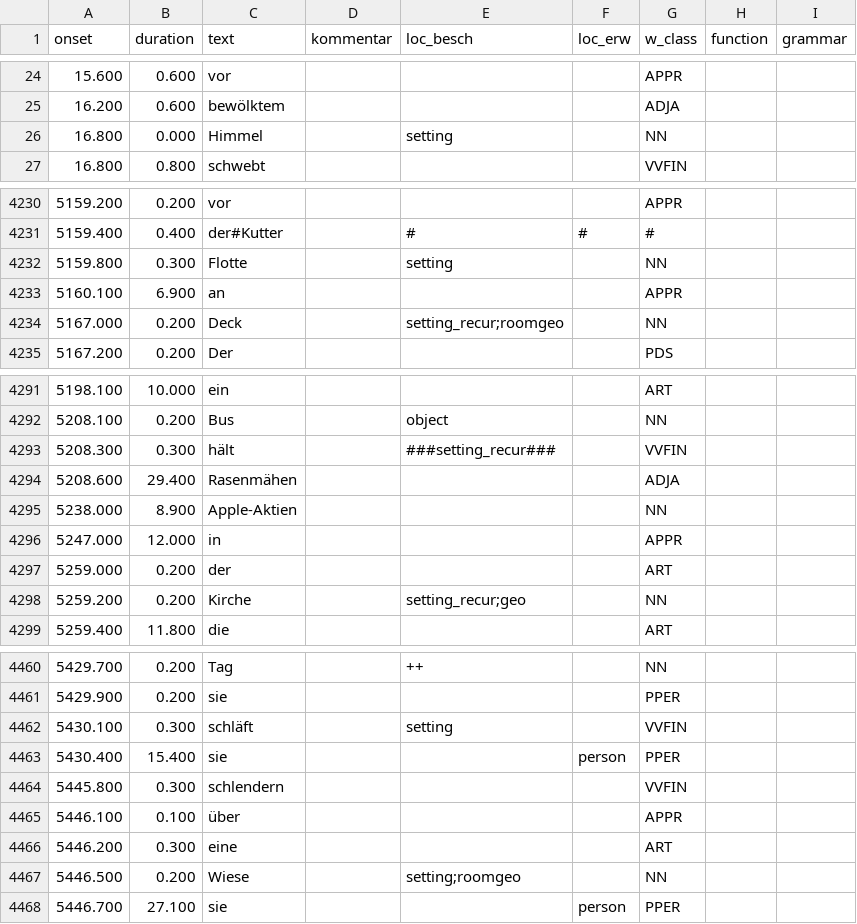
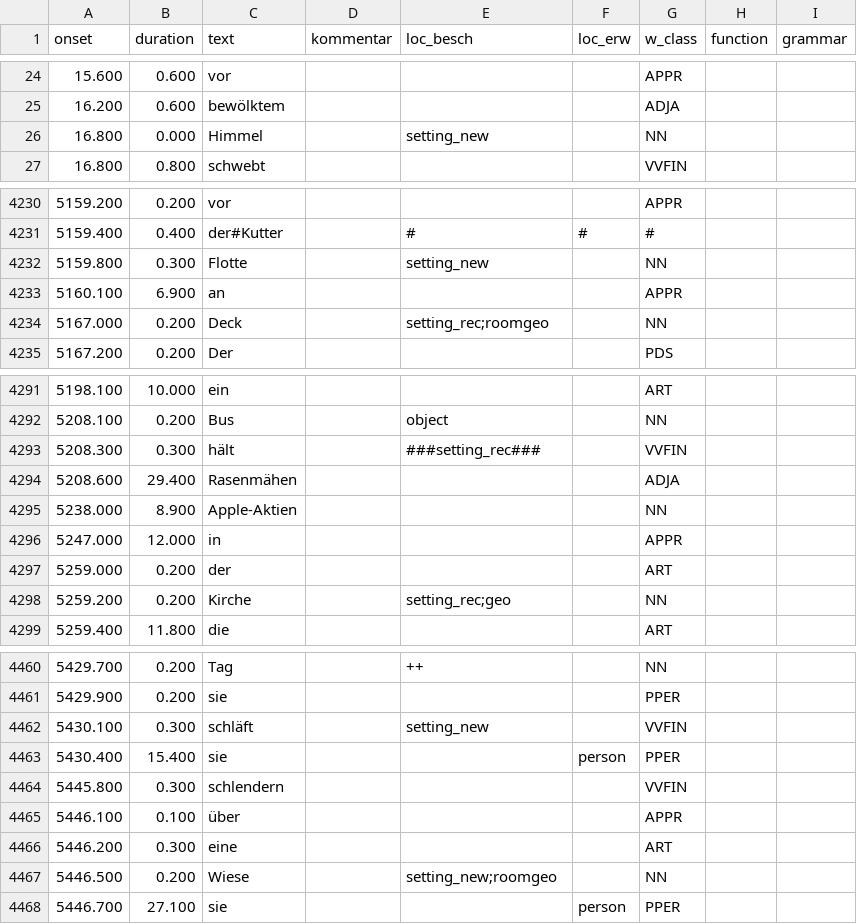
Before and after one commit to psychoinformatics-de/studyforrest-data-annotations, a TSV file: researchcut/speech_narrator.tsv, drawn as a sheet; only a part is shown, gaps mark what is left out; the diff covers the shown part only.

```diff
--- a/researchcut/speech_narrator.tsv
+++ b/researchcut/speech_narrator.tsv
@@ -25,3 +25,3 @@ onset	duration	text	kommentar	loc_besch	loc_erw	w_class	function	grammar
 16.200	0.600	bewölktem				ADJA		
-16.800	0.000	Himmel		setting		NN		
+16.800	0.000	Himmel		setting_new		NN		
 16.800	0.800	schwebt				VVFIN		
@@ -4231,5 +4231,5 @@ onset	duration	text	kommentar	loc_besch	loc_erw	w_class	function	grammar
 5159.400	0.400	der#Kutter		#	#	#		
-5159.800	0.300	Flotte		setting		NN		
+5159.800	0.300	Flotte		setting_new		NN		
 5160.100	6.900	an				APPR		
-5167.000	0.200	Deck		setting_recur;roomgeo		NN		
+5167.000	0.200	Deck		setting_rec;roomgeo		NN		
 5167.200	0.200	Der				PDS		
@@ -4292,3 +4292,3 @@ onset	duration	text	kommentar	loc_besch	loc_erw	w_class	function	grammar
 5208.100	0.200	Bus		object		NN		
-5208.300	0.300	hält		###setting_recur###		VVFIN		
+5208.300	0.300	hält		###setting_rec###		VVFIN		
 5208.600	29.400	Rasenmähen				ADJA		
@@ -4297,3 +4297,3 @@ onset	duration	text	kommentar	loc_besch	loc_erw	w_class	function	grammar
 5259.000	0.200	der				ART		
-5259.200	0.200	Kirche		setting_recur;geo		NN		
+5259.200	0.200	Kirche		setting_rec;geo		NN		
 5259.400	11.800	die				ART		
@@ -4461,3 +4461,3 @@ onset	duration	text	kommentar	loc_besch	loc_erw	w_class	function	grammar
 5429.900	0.200	sie				PPER		
-5430.100	0.300	schläft		setting		VVFIN		
+5430.100	0.300	schläft		setting_new		VVFIN		
 5430.400	15.400	sie			person	PPER		
@@ -4466,3 +4466,3 @@ onset	duration	text	kommentar	loc_besch	loc_erw	w_class	function	grammar
 5446.200	0.300	eine				ART		
-5446.500	0.200	Wiese		setting;roomgeo		NN		
+5446.500	0.200	Wiese		setting_new;roomgeo		NN		
 5446.700	27.100	sie			person	PPER		
```
Also changed, not shown: 122 edited cells elsewhere in this file, 1 other file.
